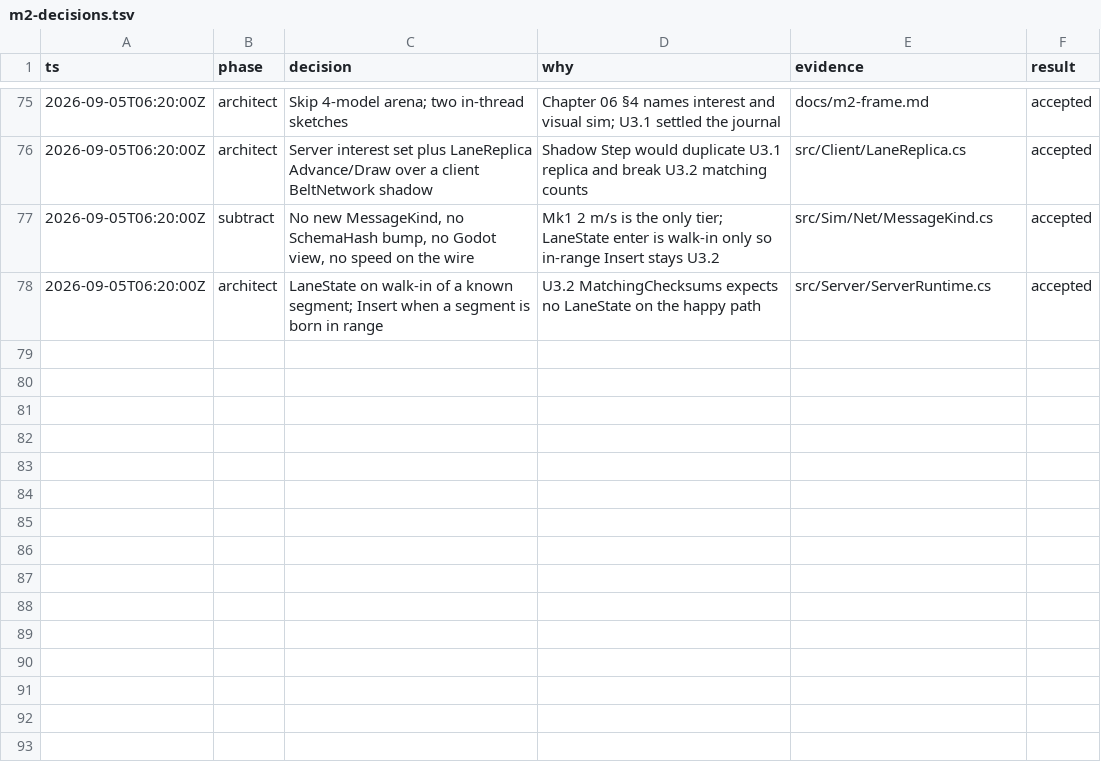
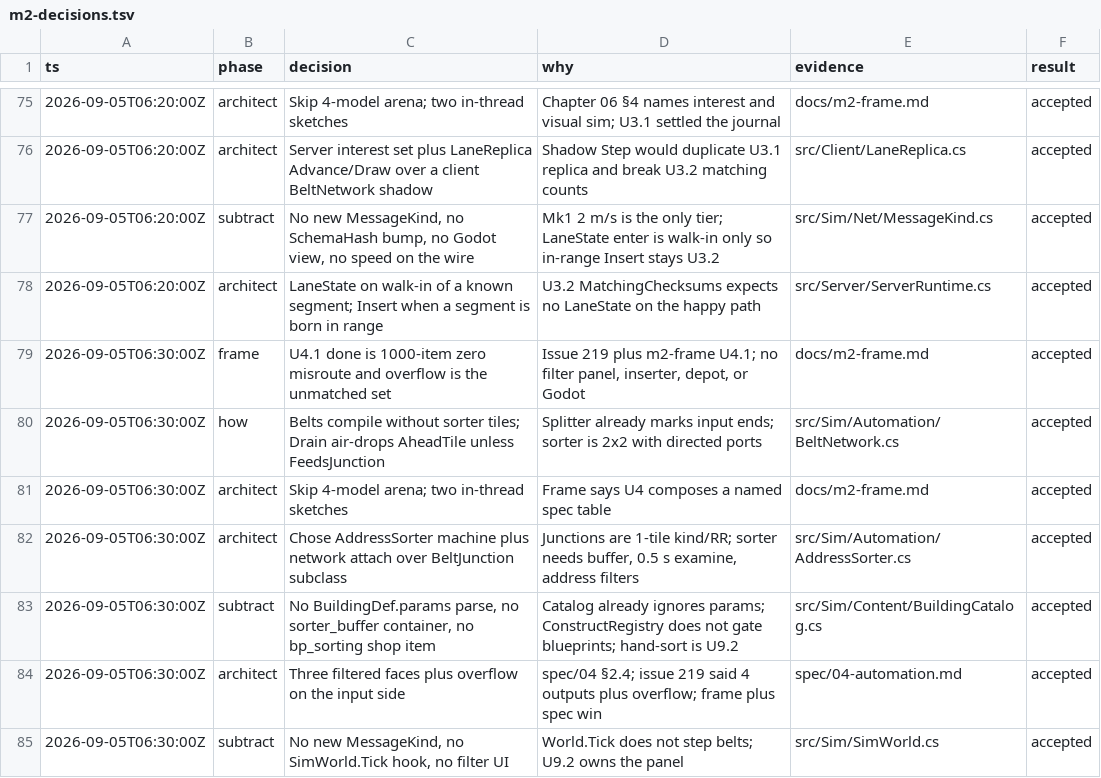
Before and after one commit to gfed-official/performative-mail, a TSV file: docs/m2-decisions.tsv, drawn as a sheet; only a part is shown, gaps mark what is left out; the diff names each change by its address in the sheet, - before the commit and + after, or states it on an @@ line.

```diff
--- a/docs/m2-decisions.tsv
+++ b/docs/m2-decisions.tsv
+row 79: 2026-09-05T06:30:00Z | frame | U4.1 done is 1000-item zero misroute and overflow is the unmatched set | Issue 219 plus m2-frame U4.1; no filter panel, inserter, depot, or Godot | docs/m2-frame.md | accepted
+row 80: 2026-09-05T06:30:00Z | how | Belts compile without sorter tiles; Drain air-drops AheadTile unless FeedsJunction | Splitter already marks input ends; sorter is 2x2 with directed ports | src/Sim/Automation/BeltNetwork.cs | accepted
+row 81: 2026-09-05T06:30:00Z | architect | Skip 4-model arena; two in-thread sketches | Frame says U4 composes a named spec table | docs/m2-frame.md | accepted
+row 82: 2026-09-05T06:30:00Z | architect | Chose AddressSorter machine plus network attach over BeltJunction subclass | Junctions are 1-tile kind/RR; sorter needs buffer, 0.5 s examine, address filters | src/Sim/Automation/AddressSorter.cs | accepted
+row 83: 2026-09-05T06:30:00Z | subtract | No BuildingDef.params parse, no sorter_buffer container, no bp_sorting shop item | Catalog already ignores params; ConstructRegistry does not gate blueprints; hand-sort is U9.2 | src/Sim/Content/BuildingCatalog.cs | accepted
+row 84: 2026-09-05T06:30:00Z | architect | Three filtered faces plus overflow on the input side | spec/04 §2.4; issue 219 said 4 outputs plus overflow; frame plus spec win | spec/04-automation.md | accepted
+row 85: 2026-09-05T06:30:00Z | subtract | No new MessageKind, no SimWorld.Tick hook, no filter UI | World.Tick does not step belts; U9.2 owns the panel | src/Sim/SimWorld.cs | accepted
```
Also changed, not shown: 5 other files.
